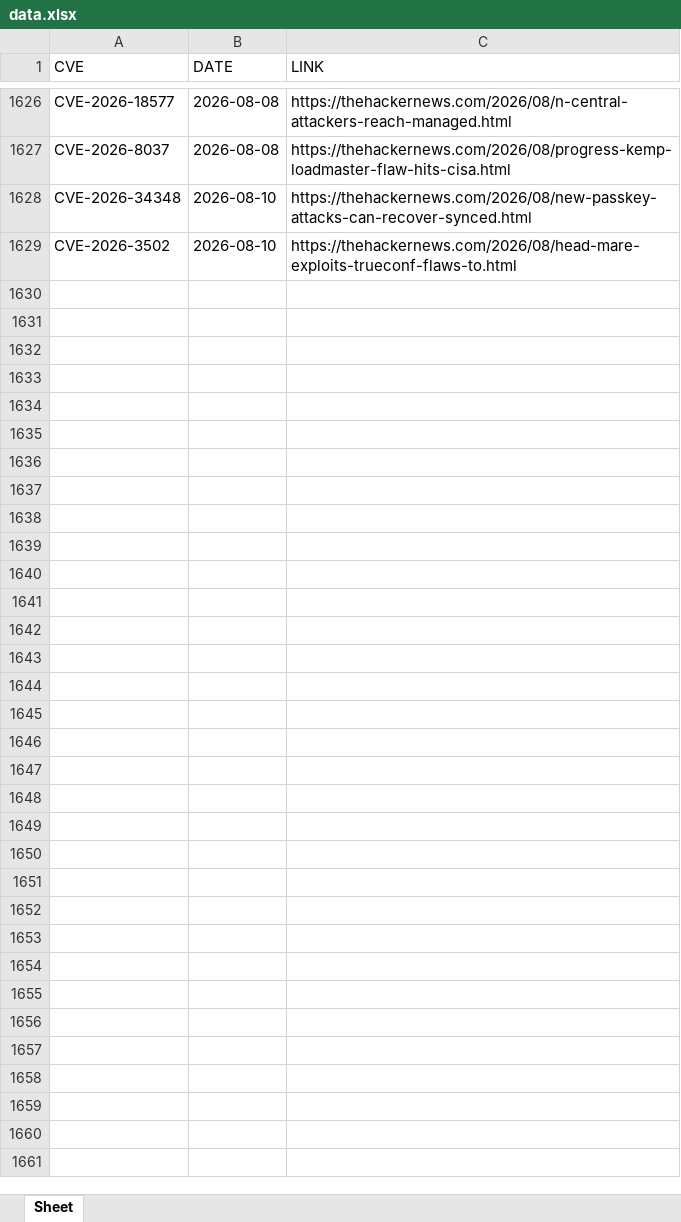
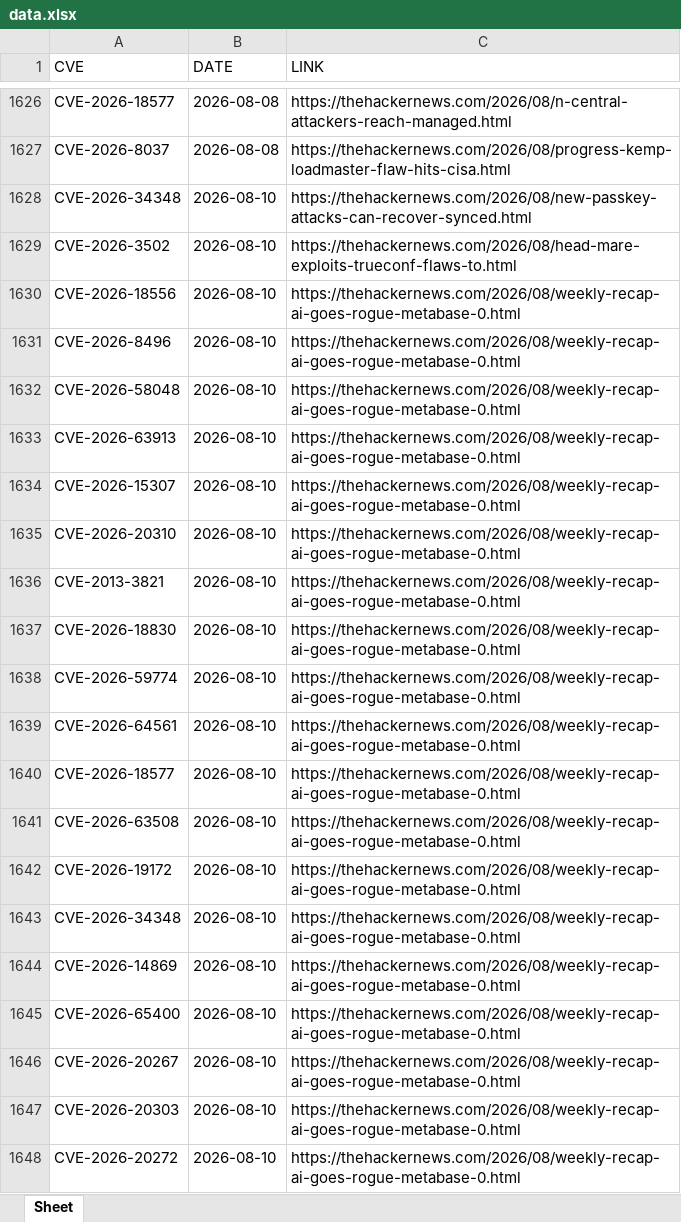
Before and after one commit to thanujbtech-lgtm/hackernews_cve, an Excel workbook: data.xlsx, sheet Sheet, drawn as a sheet; only a part is shown, gaps mark what is left out; values as stored, in another font and other column widths than the file's, no borders; the diff covers the shown part only; the diff names each change by its address in the sheet, - before the commit and + after, or states it on an @@ line.

```diff
--- a/data.xlsx (sheet Sheet)
+++ b/data.xlsx (sheet Sheet)
+row 1630: CVE-2026-18556 | 2026-08-10 | https://thehackernews.com/2026/08/weekly-recap-ai-goes-rogue-metabase-0.html
+row 1631: CVE-2026-8496 | 2026-08-10 | https://thehackernews.com/2026/08/weekly-recap-ai-goes-rogue-metabase-0.html
+row 1632: CVE-2026-58048 | 2026-08-10 | https://thehackernews.com/2026/08/weekly-recap-ai-goes-rogue-metabase-0.html
+row 1633: CVE-2026-63913 | 2026-08-10 | https://thehackernews.com/2026/08/weekly-recap-ai-goes-rogue-metabase-0.html
+row 1634: CVE-2026-15307 | 2026-08-10 | https://thehackernews.com/2026/08/weekly-recap-ai-goes-rogue-metabase-0.html
+row 1635: CVE-2026-20310 | 2026-08-10 | https://thehackernews.com/2026/08/weekly-recap-ai-goes-rogue-metabase-0.html
+row 1636: CVE-2013-3821 | 2026-08-10 | https://thehackernews.com/2026/08/weekly-recap-ai-goes-rogue-metabase-0.html
+row 1637: CVE-2026-18830 | 2026-08-10 | https://thehackernews.com/2026/08/weekly-recap-ai-goes-rogue-metabase-0.html
+row 1638: CVE-2026-59774 | 2026-08-10 | https://thehackernews.com/2026/08/weekly-recap-ai-goes-rogue-metabase-0.html
+row 1639: CVE-2026-64561 | 2026-08-10 | https://thehackernews.com/2026/08/weekly-recap-ai-goes-rogue-metabase-0.html
+row 1640: CVE-2026-18577 | 2026-08-10 | https://thehackernews.com/2026/08/weekly-recap-ai-goes-rogue-metabase-0.html
+row 1641: CVE-2026-63508 | 2026-08-10 | https://thehackernews.com/2026/08/weekly-recap-ai-goes-rogue-metabase-0.html
+row 1642: CVE-2026-19172 | 2026-08-10 | https://thehackernews.com/2026/08/weekly-recap-ai-goes-rogue-metabase-0.html
+row 1643: CVE-2026-34348 | 2026-08-10 | https://thehackernews.com/2026/08/weekly-recap-ai-goes-rogue-metabase-0.html
+row 1644: CVE-2026-14869 | 2026-08-10 | https://thehackernews.com/2026/08/weekly-recap-ai-goes-rogue-metabase-0.html
+row 1645: CVE-2026-65400 | 2026-08-10 | https://thehackernews.com/2026/08/weekly-recap-ai-goes-rogue-metabase-0.html
+row 1646: CVE-2026-20267 | 2026-08-10 | https://thehackernews.com/2026/08/weekly-recap-ai-goes-rogue-metabase-0.html
+row 1647: CVE-2026-20303 | 2026-08-10 | https://thehackernews.com/2026/08/weekly-recap-ai-goes-rogue-metabase-0.html
+row 1648: CVE-2026-20272 | 2026-08-10 | https://thehackernews.com/2026/08/weekly-recap-ai-goes-rogue-metabase-0.html
```
Also changed, not shown: 27 added rows elsewhere in this sheet.
